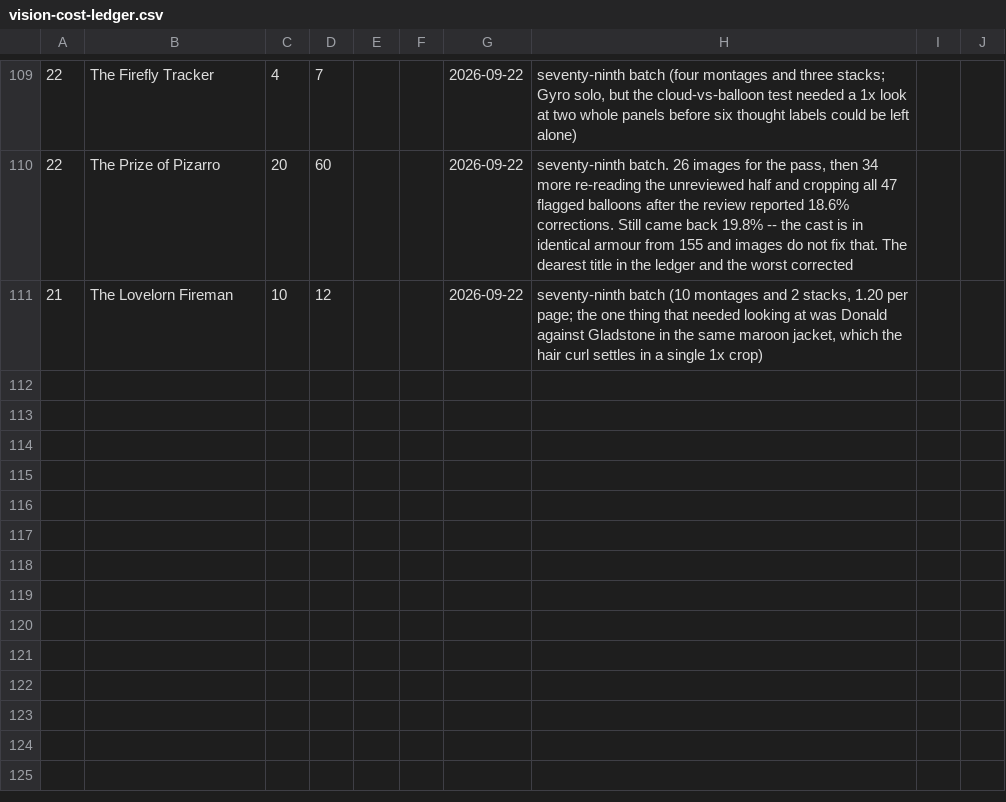
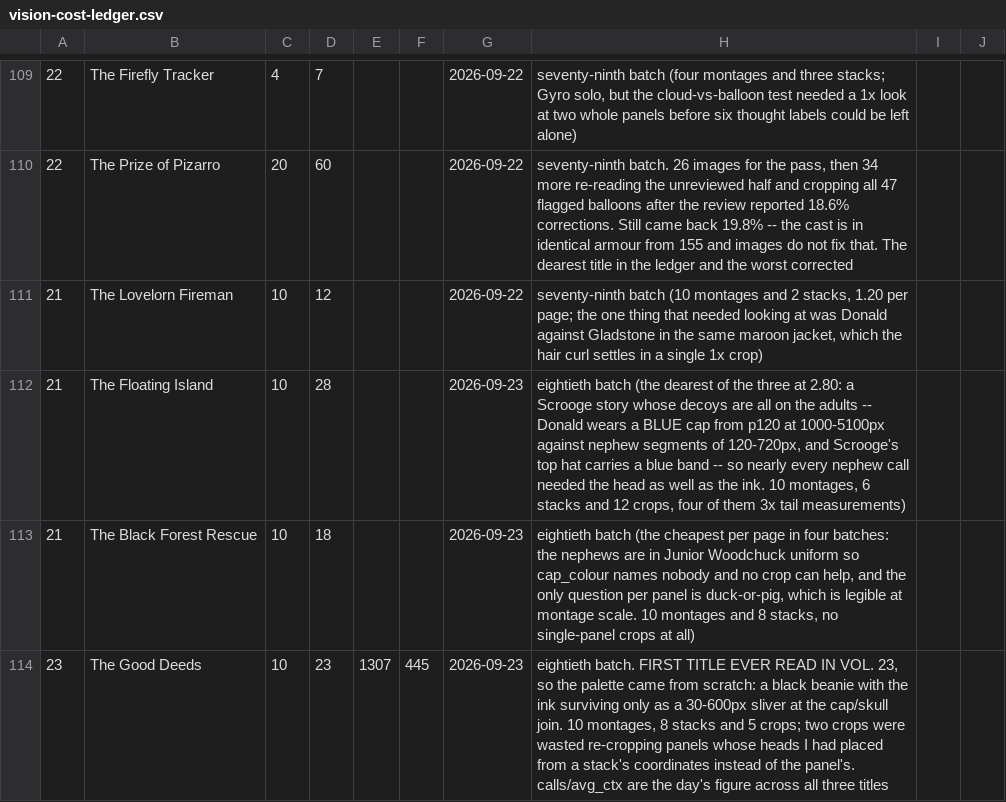
Before and after one commit to glk1001/barks-ocr, a CSV file: docs/vision-cost-ledger.csv, drawn as a sheet; only a part is shown, gaps mark what is left out; the diff names each change by its address in the sheet, - before the commit and + after, or states it on an @@ line.

```diff
--- a/docs/vision-cost-ledger.csv
+++ b/docs/vision-cost-ledger.csv
+row 112: 21 | The Floating Island | 10 | 28 |  |  | 2026-09-23 | eightieth batch (the dearest of the three at 2.80: a Scrooge story whose decoys are all on the adults -- Donald wears a BLUE cap from p120 at 1000-5100px against nephew segments of 120-720px, and Scrooge's top hat carries a blue band -- so nearly every nephew call needed the head as well as the ink. 10 montages, 6 stacks and 12 crops, four of them 3x tail measurements)
+row 113: 21 | The Black Forest Rescue | 10 | 18 |  |  | 2026-09-23 | eightieth batch (the cheapest per page in four batches: the nephews are in Junior Woodchuck uniform so cap_colour names nobody and no crop can help, and the only question per panel is duck-or-pig, which is legible at montage scale. 10 montages and 8 stacks, no single-panel crops at all)
+row 114: 23 | The Good Deeds | 10 | 23 | 1307 | 445 | 2026-09-23 | eightieth batch. FIRST TITLE EVER READ IN VOL. 23, so the palette came from scratch: a black beanie with the ink surviving only as a 30-600px sliver at the cap/skull join. 10 montages, 8 stacks and 5 crops; two crops were wasted re-cropping panels whose heads I had placed from a stack's coordinates instead of the panel's. calls/avg_ctx are the day's figure across all three titles
```
Also changed, not shown: 1 other file.
